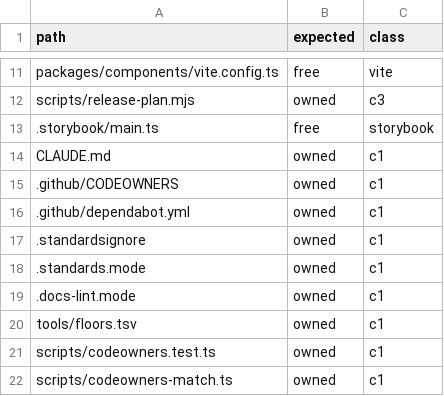
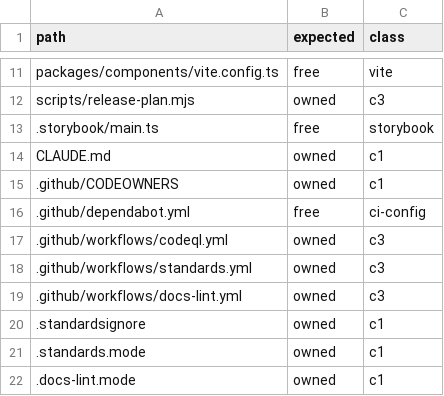
Before and after one commit to branchLeft/components, a TSV file: scripts/codeowners-samples.tsv, drawn as a sheet; only a part is shown, gaps mark what is left out; the shorter side is filled out with more unchanged rows.

```diff
--- a/scripts/codeowners-samples.tsv
+++ b/scripts/codeowners-samples.tsv
@@ -15,3 +15,6 @@ CLAUDE.md	owned	c1
 .github/CODEOWNERS	owned	c1
-.github/dependabot.yml	owned	c1
+.github/dependabot.yml	free	ci-config
+.github/workflows/codeql.yml	owned	c3
+.github/workflows/standards.yml	owned	c3
+.github/workflows/docs-lint.yml	owned	c3
 .standardsignore	owned	c1
```
Also changed, not shown: 3 other files.
